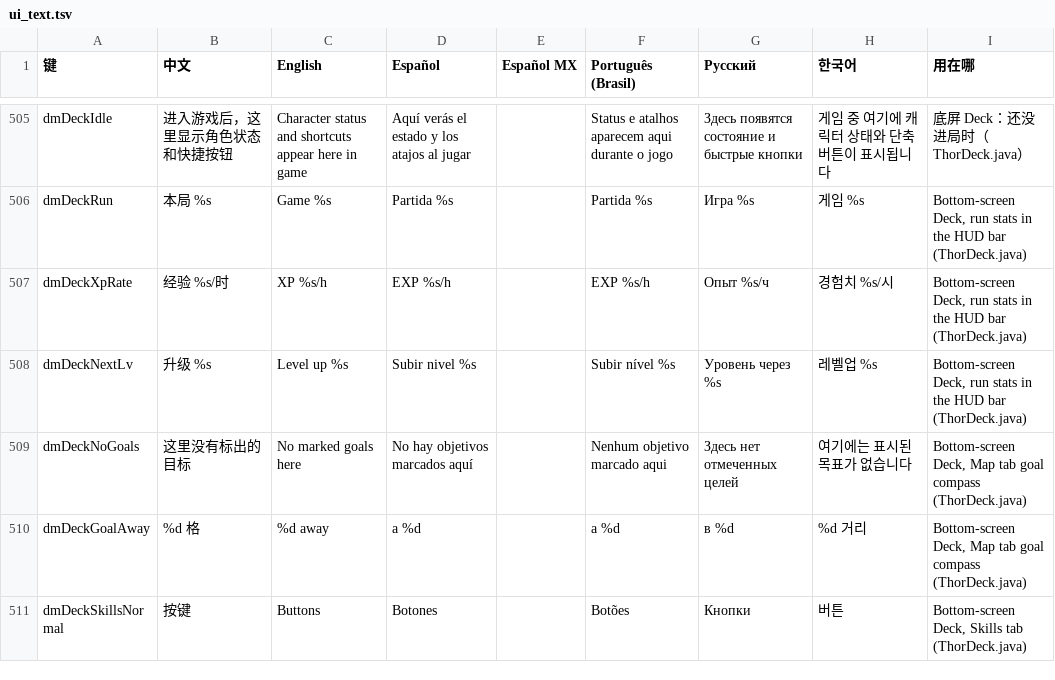
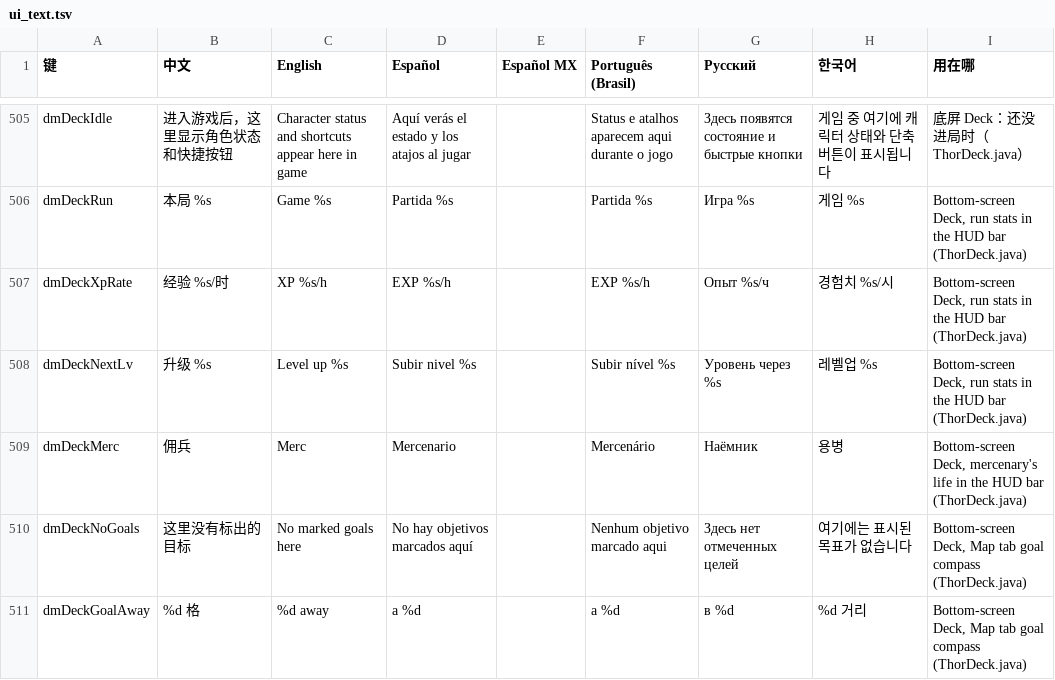
Before and after one commit to nkhdo/d2r-mobile, a TSV file: dm/i18n/ui_text.tsv, drawn as a sheet; only a part is shown, gaps mark what is left out; the shorter side is filled out with more unchanged rows.

```diff
--- a/dm/i18n/ui_text.tsv
+++ b/dm/i18n/ui_text.tsv
@@ -508,2 +508,3 @@ dmDeckXpRate	经验 %s/时	XP %s/h	EXP %s/h		EXP %s/h	Опыт %s/ч	경험치 %
 dmDeckNextLv	升级 %s	Level up %s	Subir nivel %s		Subir nível %s	Уровень через %s	레벨업 %s	Bottom-screen Deck, run stats in the HUD bar (ThorDeck.java)
+dmDeckMerc	佣兵	Merc	Mercenario		Mercenário	Наёмник	용병	Bottom-screen Deck, mercenary's life in the HUD bar (ThorDeck.java)
 dmDeckNoGoals	这里没有标出的目标	No marked goals here	No hay objetivos marcados aquí		Nenhum objetivo marcado aqui	Здесь нет отмеченных целей	여기에는 표시된 목표가 없습니다	Bottom-screen Deck, Map tab goal compass (ThorDeck.java)
```
Also changed, not shown: 5 other files.
